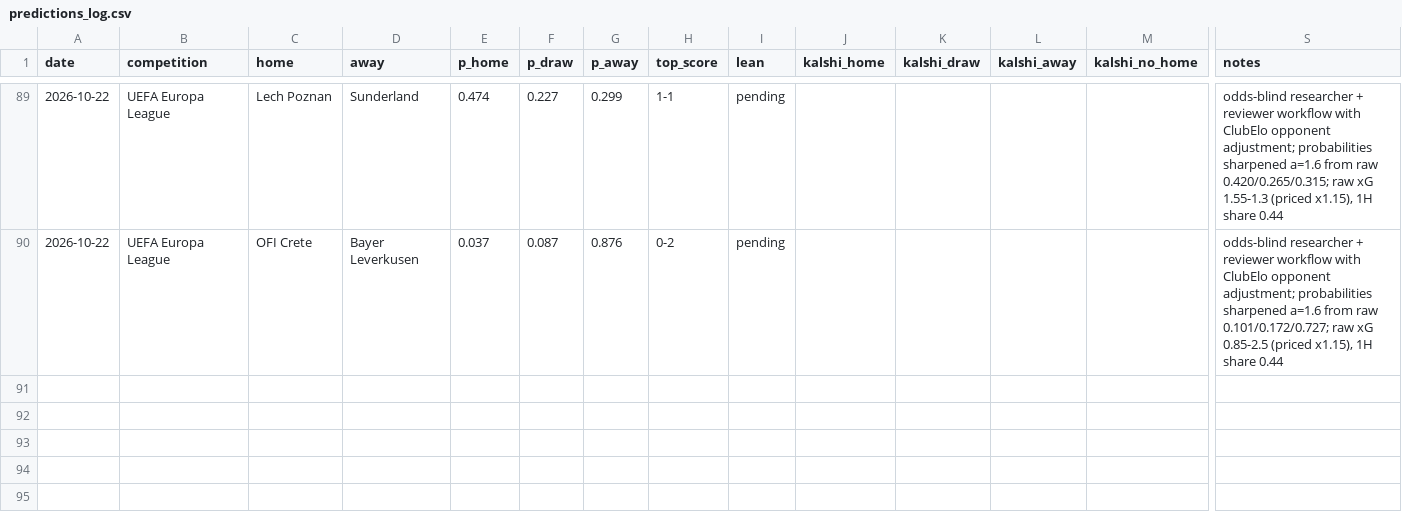
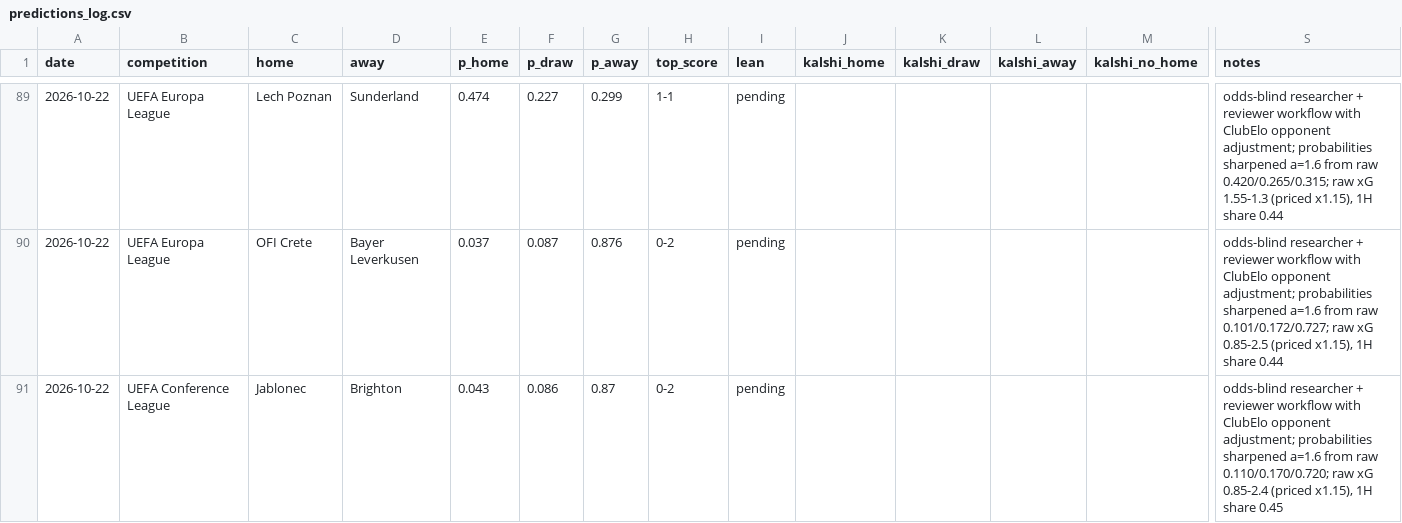
Before and after one commit to bobaoxu2001/Quantitative-Finance, a CSV file: football/predictions_log.csv, drawn as a sheet; only a part is shown, gaps mark what is left out; rows hold the shown columns only; the diff names each change by its address in the sheet, - before the commit and + after, or states it on an @@ line.

```diff
--- a/football/predictions_log.csv
+++ b/football/predictions_log.csv
+row 91: 2026-10-22 | UEFA Conference League | Jablonec | Brighton | 0.043 | 0.086 | 0.87 | 0-2 | pending |  |  |  |  | odds-blind researcher + reviewer workflow with ClubElo opponent adjustment; probabilities sharpened a=1.6 from raw 0.110/0.170/0.720; raw xG 0.85-2.4 (priced x1.15), 1H share 0.45
```
